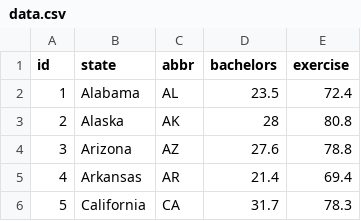
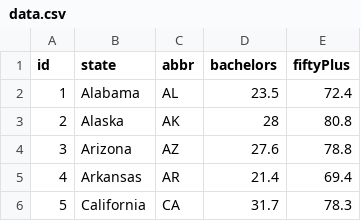
Before and after one commit to harshil753/D3, a CSV file: data.csv, drawn as a sheet; only a part is shown.

```diff
--- a/data.csv
+++ b/data.csv
@@ -1,2 +1,2 @@
-id,state,abbr,bachelors,exercise
+id,state,abbr,bachelors,fiftyPlus
 1,Alabama,AL,23.5,72.4
```
Also changed, not shown: 3 other files.
